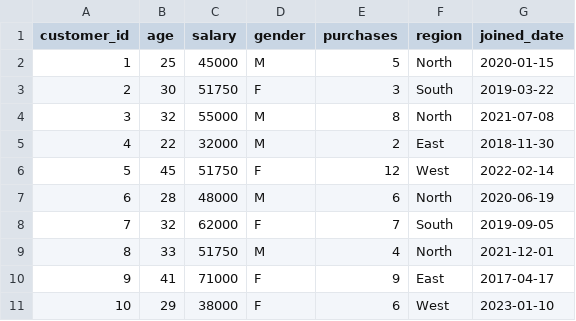
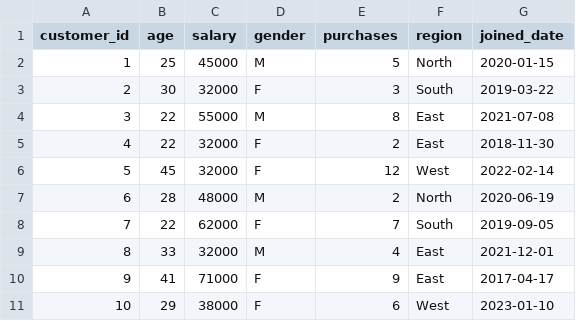
Before and after one commit to ReverseCoder1/CleanifyAI, a CSV file: datasets/medium/gold.csv, drawn as a sheet.

Commit message:
Upload datasets/medium/gold.csv with huggingface_hub

```diff
--- a/datasets/medium/gold.csv
+++ b/datasets/medium/gold.csv
@@ -2,9 +2,9 @@ customer_id,age,salary,gender,purchases,region,joined_date
 1,25,45000,M,5,North,2020-01-15
-2,30,51750,F,3,South,2019-03-22
-3,32,55000,M,8,North,2021-07-08
-4,22,32000,M,2,East,2018-11-30
-5,45,51750,F,12,West,2022-02-14
-6,28,48000,M,6,North,2020-06-19
-7,32,62000,F,7,South,2019-09-05
-8,33,51750,M,4,North,2021-12-01
+2,30,32000,F,3,South,2019-03-22
+3,22,55000,M,8,East,2021-07-08
+4,22,32000,F,2,East,2018-11-30
+5,45,32000,F,12,West,2022-02-14
+6,28,48000,M,2,North,2020-06-19
+7,22,62000,F,7,South,2019-09-05
+8,33,32000,M,4,East,2021-12-01
 9,41,71000,F,9,East,2017-04-17
```
